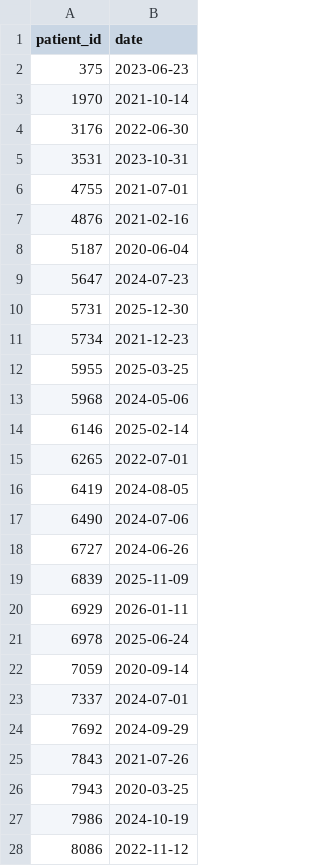
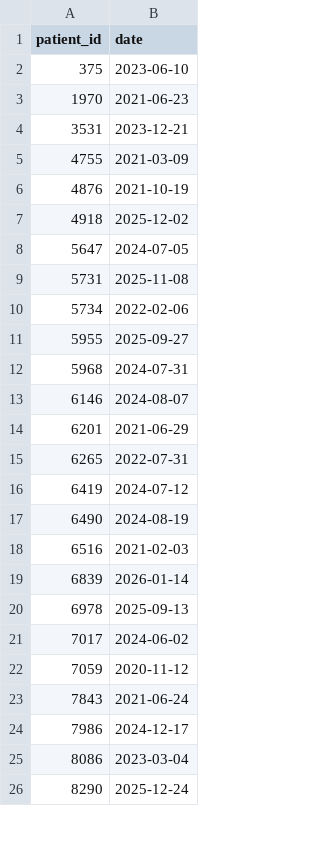
Before and after one commit to opensafely/demo_repo, a CSV file: dummy_tables/dummy_tables_pandemic/ons_deaths.csv, drawn as a sheet; only a part is shown; the diff covers the shown part only.

```diff
--- a/dummy_tables/dummy_tables_pandemic/ons_deaths.csv
+++ b/dummy_tables/dummy_tables_pandemic/ons_deaths.csv
@@ -1,28 +1,26 @@
 patient_id,date
-375,2023-06-23
-1970,2021-10-14
-3176,2022-06-30
-3531,2023-10-31
-4755,2021-07-01
-4876,2021-02-16
-5187,2020-06-04
-5647,2024-07-23
-5731,2025-12-30
-5734,2021-12-23
-5955,2025-03-25
-5968,2024-05-06
-6146,2025-02-14
-6265,2022-07-01
-6419,2024-08-05
-6490,2024-07-06
-6727,2024-06-26
-6839,2025-11-09
-6929,2026-01-11
-6978,2025-06-24
-7059,2020-09-14
-7337,2024-07-01
-7692,2024-09-29
-7843,2021-07-26
-7943,2020-03-25
-7986,2024-10-19
-8086,2022-11-12
+375,2023-06-10
+1970,2021-06-23
+3531,2023-12-21
+4755,2021-03-09
+4876,2021-10-19
+4918,2025-12-02
+5647,2024-07-05
+5731,2025-11-08
+5734,2022-02-06
+5955,2025-09-27
+5968,2024-07-31
+6146,2024-08-07
+6201,2021-06-29
+6265,2022-07-31
+6419,2024-07-12
+6490,2024-08-19
+6516,2021-02-03
+6839,2026-01-14
+6978,2025-09-13
+7017,2024-06-02
+7059,2020-11-12
+7843,2021-06-24
+7986,2024-12-17
+8086,2023-03-04
+8290,2025-12-24
```
Also changed, not shown: 3 added rows, 6 removed rows and 6 edited cells elsewhere in this file, dummy_tables/dummy_tables_pandemic/addresses.csv, dummy_tables/dummy_tables_pandemic/practice_registrations.csv, 14 other files.
